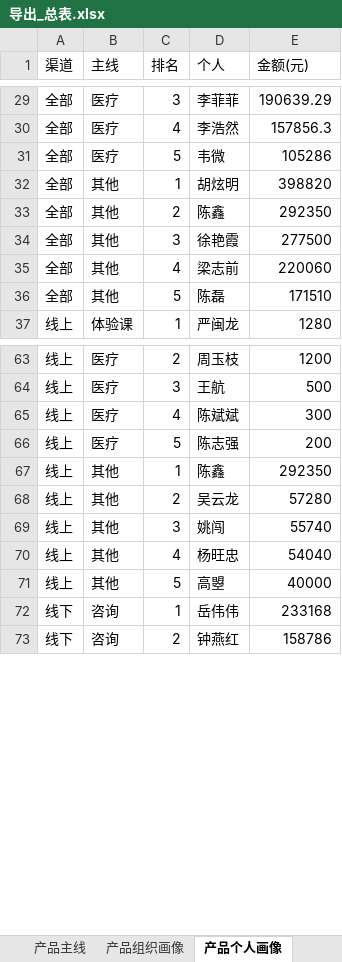
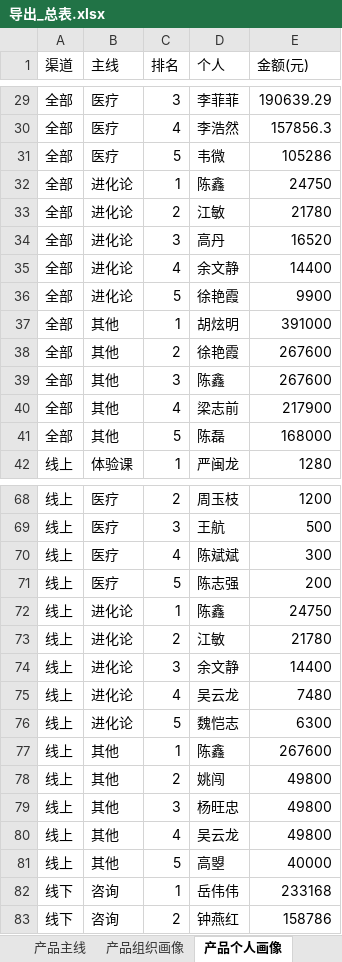
Before and after one commit to fannyqian/my-dashbord-for-guanxin, an Excel workbook: 导出_总表.xlsx, sheet 产品个人画像, drawn as a sheet; only a part is shown, gaps mark what is left out; values as stored, in another font and other column widths than the file's, no borders; addresses are those after the commit; the diff covers the shown part only; the diff names each change by its address in the sheet, - before the commit and + after, or states it on an @@ line.

```diff
--- a/导出_总表.xlsx (sheet 产品个人画像)
+++ b/导出_总表.xlsx (sheet 产品个人画像)
+row 32: 全部 | 进化论 | 1 | 陈鑫 | 24750
+row 33: 全部 | 进化论 | 2 | 江敏 | 21780
+row 34: 全部 | 进化论 | 3 | 高丹 | 16520
+row 35: 全部 | 进化论 | 4 | 余文静 | 14400
+row 36: 全部 | 进化论 | 5 | 徐艳霞 | 9900
-E37 (金额(元)): 398820
+E37 (金额(元)): 391000
-D38 (个人): 陈鑫
+D38 (个人): 徐艳霞
-E38 (金额(元)): 292350
+E38 (金额(元)): 267600
-D39 (个人): 徐艳霞
+D39 (个人): 陈鑫
-E39 (金额(元)): 277500
+E39 (金额(元)): 267600
-E40 (金额(元)): 220060
+E40 (金额(元)): 217900
-E41 (金额(元)): 171510
+E41 (金额(元)): 168000
+row 72: 线上 | 进化论 | 1 | 陈鑫 | 24750
+row 73: 线上 | 进化论 | 2 | 江敏 | 21780
+row 74: 线上 | 进化论 | 3 | 余文静 | 14400
+row 75: 线上 | 进化论 | 4 | 吴云龙 | 7480
+row 76: 线上 | 进化论 | 5 | 魏恺志 | 6300
-E77 (金额(元)): 292350
+E77 (金额(元)): 267600
-D78 (个人): 吴云龙
+D78 (个人): 姚闯
-E78 (金额(元)): 57280
+E78 (金额(元)): 49800
-D79 (个人): 姚闯
+D79 (个人): 杨旺忠
-E79 (金额(元)): 55740
+E79 (金额(元)): 49800
-D80 (个人): 杨旺忠
+D80 (个人): 吴云龙
-E80 (金额(元)): 54040
+E80 (金额(元)): 49800
```
Also changed, not shown: 5 added rows and 5 edited cells elsewhere in this sheet, sheet 组织矩阵, sheet 组织产品明细, sheet 产品退费, sheet 产品主线, sheet 产品组织画像, 产品分析_导出.xlsx, 导出_总表_10月.xlsx, 6 other files.
